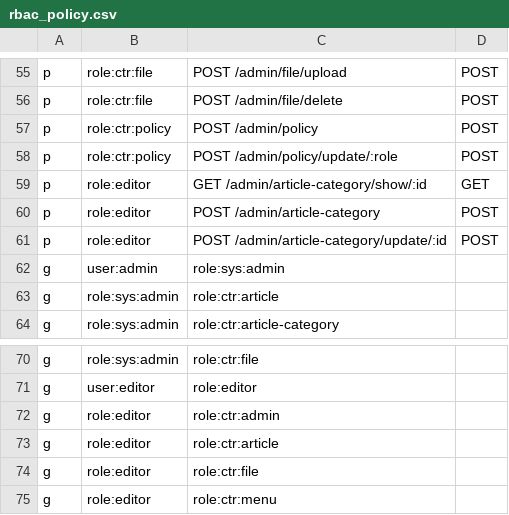
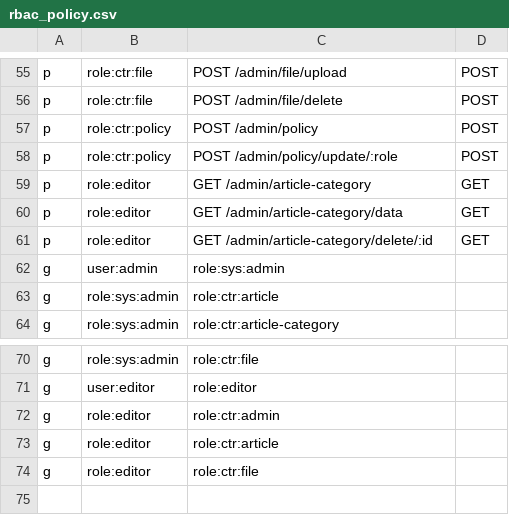
Before and after one commit to xiongjinchao/gin-admin, a CSV file: config/rbac_policy.csv, drawn as a sheet; only a part is shown, gaps mark what is left out.

```diff
--- a/config/rbac_policy.csv
+++ b/config/rbac_policy.csv
@@ -58,5 +58,5 @@ p, role:ctr:policy, POST /admin/policy, POST
 p, role:ctr:policy, POST /admin/policy/update/:role, POST
-p, role:editor, GET /admin/article-category/show/:id, GET
-p, role:editor, POST /admin/article-category, POST
-p, role:editor, POST /admin/article-category/update/:id, POST
+p, role:editor, GET /admin/article-category, GET
+p, role:editor, GET /admin/article-category/data, GET
+p, role:editor, GET /admin/article-category/delete/:id, GET
 g, user:admin, role:sys:admin
@@ -74,2 +74 @@ g, role:editor, role:ctr:article
 g, role:editor, role:ctr:file
-g, role:editor, role:ctr:menu
```
Also changed, not shown: 1 other file.
